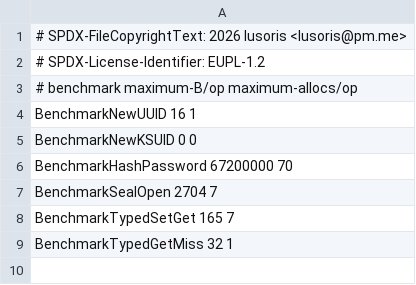
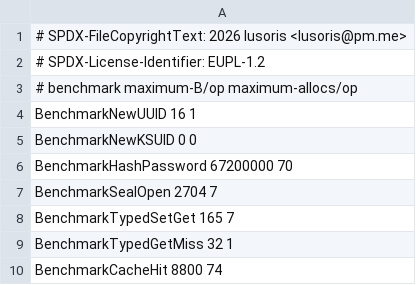
Before and after one commit to golusoris/golusoris, a TSV file: scripts/ci/allocation-budgets.tsv, drawn as a sheet; the diff names each change by its address in the sheet, - before the commit and + after, or states it on an @@ line.

Commit message:
feat(httpx/httpcache): add outbound HTTP response cache transport (#1425)
## Summary

- Adds `httpx/httpcache`, an `http.RoundTripper` that caches
  third-party API responses per RFC 9111 on `cache/twotier`, so
  replicas share entries through a Redis or Dragonfly L2. It honours
  `Cache-Control`, `ETag` and `Expires`, takes per-host TTL overrides,
  and serves stale entries when the provider fails (`stale-if-error`,
  `stale-while-revalidate`). It never stores auth or login responses
  or bodies that carry credentials, and API keys, PINs and bearer
  tokens never reach the cache key or the store.
- Adds a per-host outbound rate-limit transport to `httpx/ratelimit`,
  so provider quotas compose with the cache in one transport chain.
- Adds `testutil/dragonfly` and real Redis and Dragonfly integration
  tests; ADR-0028 records the engine choice and the verified Dragonfly
  support for rueidis client-side caching.

`github.com/bartventer/httpcache` v0.14.0 provides the RFC 9111 and
RFC 5861 logic; ADR-0028 compares it with gregjones/httpcache
(archived, RFC 7234 only), sandrolain/httpcache and extending
`httpx/extclient`. Follow-ups: #1426 moves the `httpx/extclient` GET
cache onto `httpx/httpcache`; #1427 tracks query-string credentials in
`httpx/client` tracing.

BEGIN_COMMIT_OVERRIDE
feat(httpx/httpcache): add outbound HTTP response cache transport
feat(httpx/ratelimit): add per-host outbound rate-limit transport
feat(cache/singleflight): add DoCancelable to leave a shared flight
test(testutil): add Dragonfly helper and RoundTripError assertion
END_COMMIT_OVERRIDE

Signed-off-by: lusoris <lusoris@proton.me>

```diff
--- a/scripts/ci/allocation-budgets.tsv
+++ b/scripts/ci/allocation-budgets.tsv
+row 10: BenchmarkCacheHit 8800 74
```
Also changed, not shown: 43 other files.
